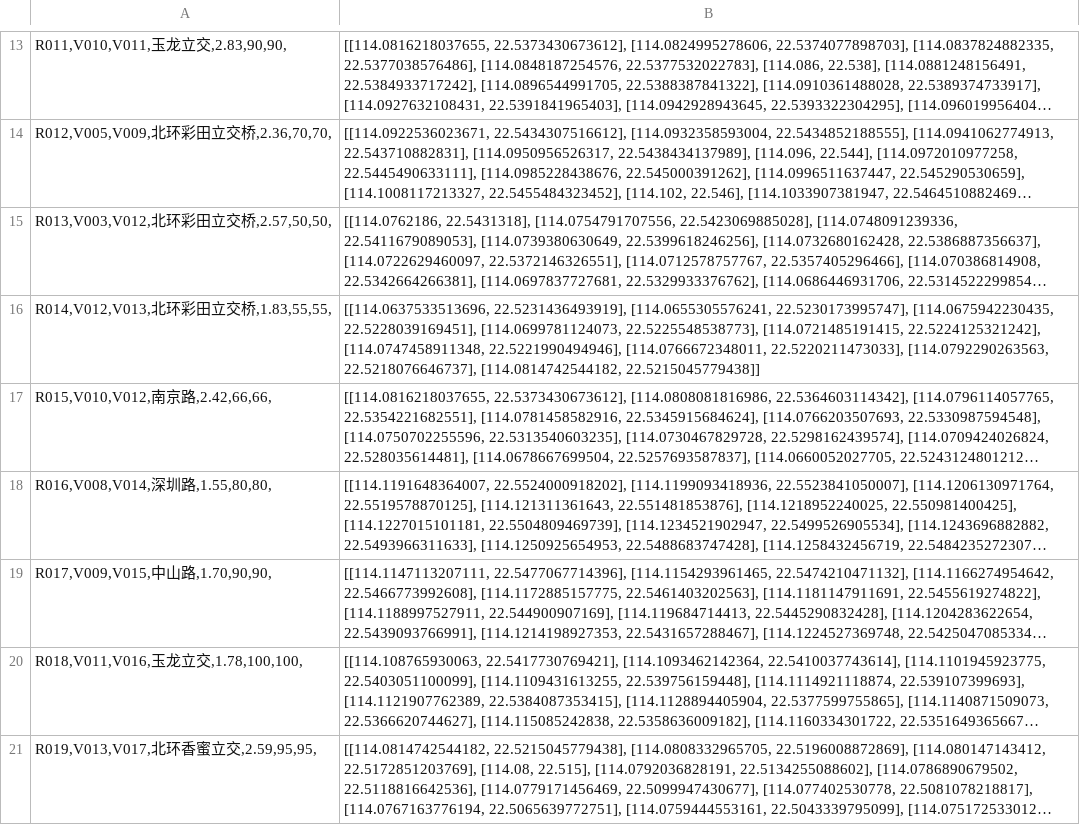
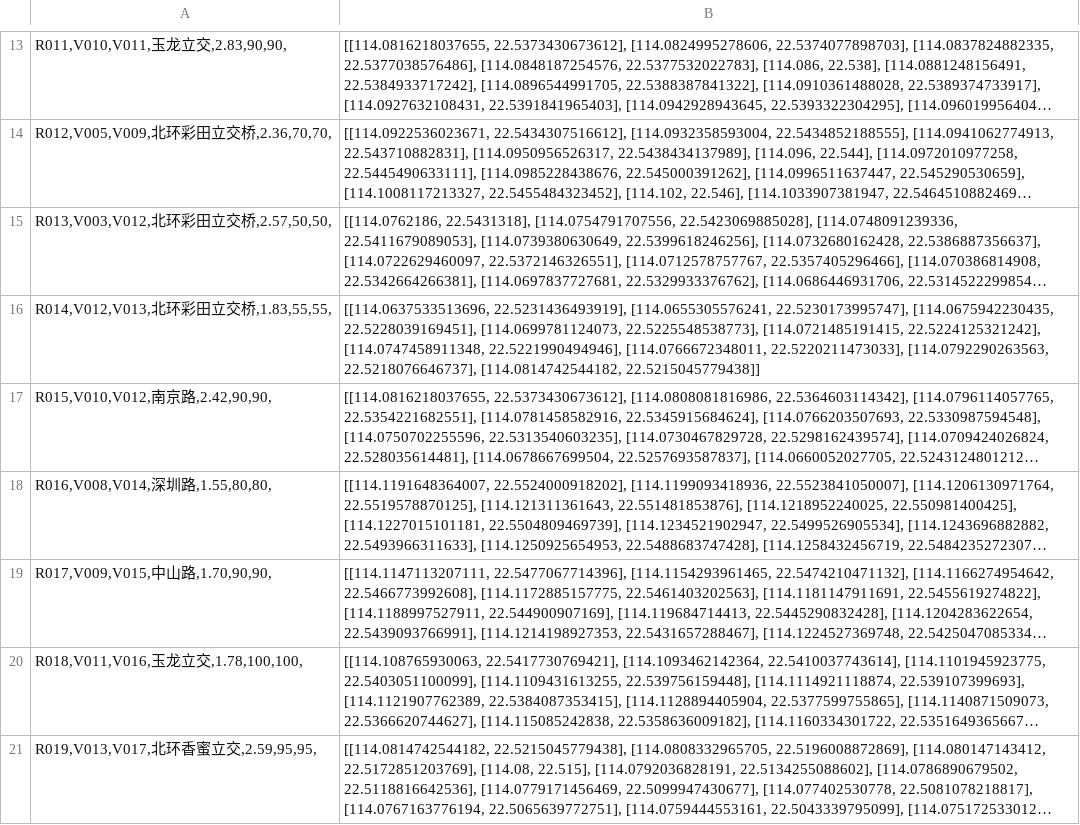
Before and after one commit to zycer/learning-records, a CSV file: code/travel_time_estimation/data/road_data/road_data.csv, drawn as a sheet; only a part is shown, gaps mark what is left out; long unchanged cells end in …; the diff names each change by its address in the sheet, - before the commit and + after, or states it on an @@ line.

```diff
--- a/code/travel_time_estimation/data/road_data/road_data.csv
+++ b/code/travel_time_estimation/data/road_data/road_data.csv
-A17: R015,V010,V012,南京路,2.42,66,66,
+A17: R015,V010,V012,南京路,2.42,90,90,
```
Also changed, not shown: 2 other files.
